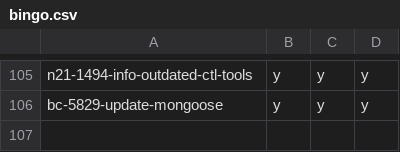
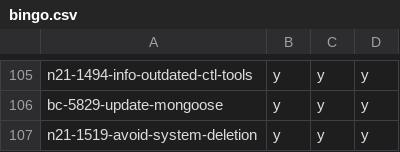
Before and after one commit to hpi-schul-cloud/dof_bingo, a CSV file: bingo.csv, drawn as a sheet; only a part is shown, gaps mark what is left out.

Commit message:
adding n21-1519-avoid-system-deletion on behalf of tbd

```diff
--- a/bingo.csv
+++ b/bingo.csv
@@ -106 +106,2 @@ n21-1494-info-outdated-ctl-tools,y,y,y
 bc-5829-update-mongoose,y,y,y
+n21-1519-avoid-system-deletion,y,y,y
```
